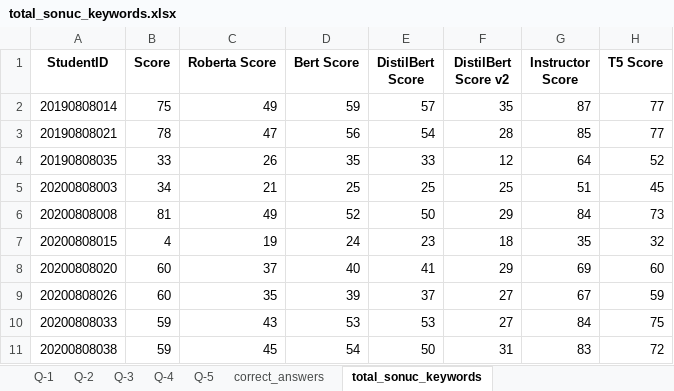
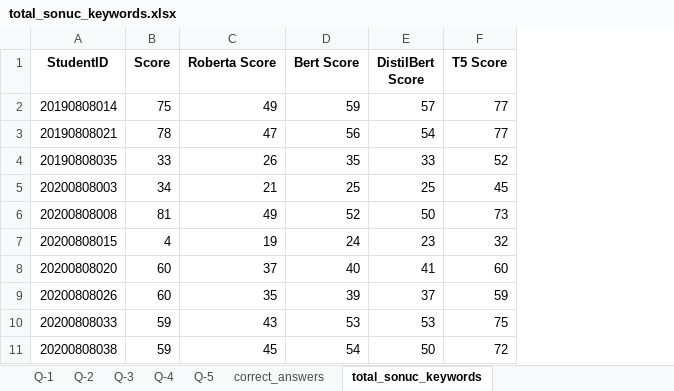
Before and after one commit to burak05/Tez, an Excel workbook: Yeni Veri/total_sonuc_keywords.xlsx, sheet total_sonuc_keywords, drawn as a sheet; only a part is shown; values as stored, in another font and other column widths than the file's, no borders; the diff names each change by its address in the sheet, - before the commit and + after, or states it on an @@ line.

```diff
--- a/Yeni Veri/total_sonuc_keywords.xlsx (sheet total_sonuc_keywords)
+++ b/Yeni Veri/total_sonuc_keywords.xlsx (sheet total_sonuc_keywords)
-column F (DistilBert Score v2), rows 2-11: 35 | 28 | 12 | 25 | 29 | 18 | 29 | 27 | 27 | 31
-column G (Instructor Score), rows 2-11: 87 | 85 | 64 | 51 | 84 | 35 | 69 | 67 | 84 | 83
```
Also changed, not shown: 8 other files.
